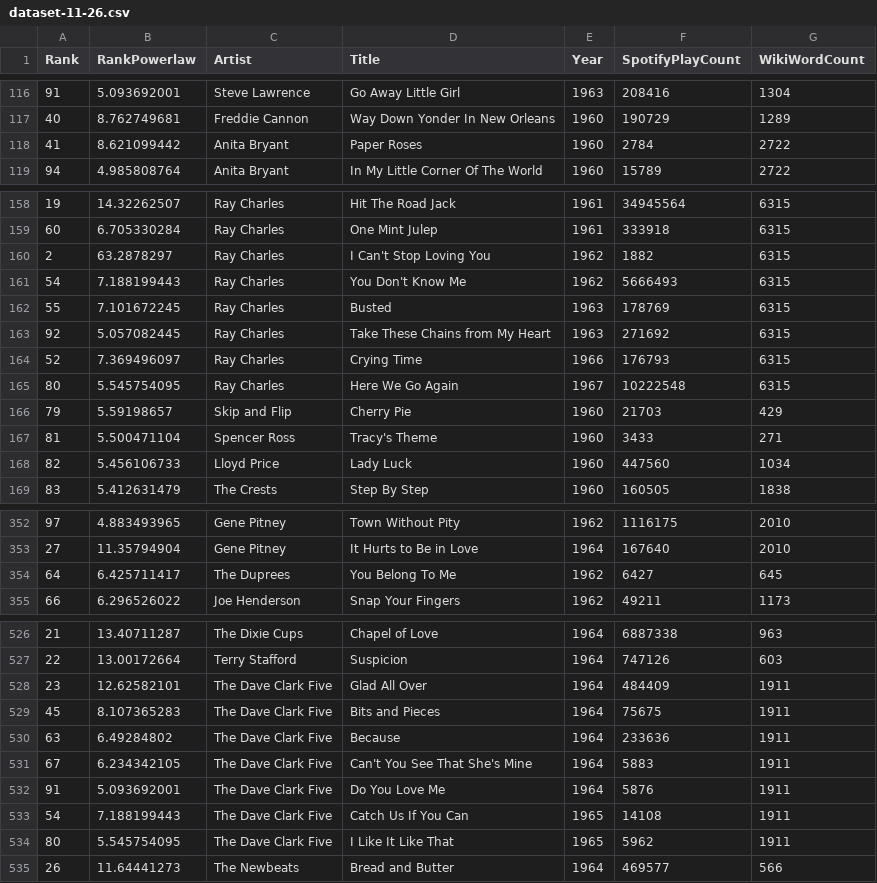
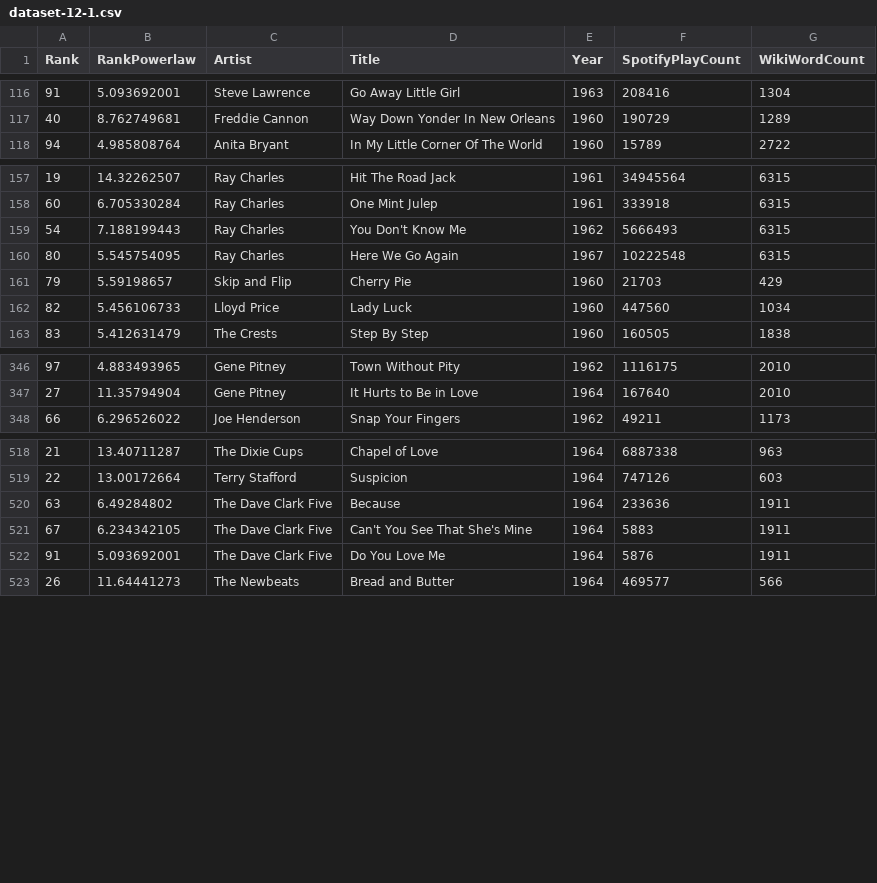
Before and after one commit to caitaozhan/CSE519-Homework-Project, a CSV file: TheProject/music_data/dataset-12-1.csv (was TheProject/music_data/dataset-11-26.csv), drawn as a sheet; only a part is shown, gaps mark what is left out; the diff covers the shown part only; the diff names each change by its address in the sheet, - before the commit and + after, or states it on an @@ line.

Commit message:
New dataset: dataset-12-1.csv

```diff
--- a/TheProject/music_data/dataset-11-26.csv
+++ b/TheProject/music_data/dataset-12-1.csv
-row 118: 41 | 8.621099442 | Anita Bryant | Paper Roses | 1960 | 2784 | 2722
-row 160: 2 | 63.2878297 | Ray Charles | I Can't Stop Loving You | 1962 | 1882 | 6315
-row 162: 55 | 7.101672245 | Ray Charles | Busted | 1963 | 178769 | 6315
-row 163: 92 | 5.057082445 | Ray Charles | Take These Chains from My Heart | 1963 | 271692 | 6315
-row 164: 52 | 7.369496097 | Ray Charles | Crying Time | 1966 | 176793 | 6315
-row 167: 81 | 5.500471104 | Spencer Ross | Tracy's Theme | 1960 | 3433 | 271
-row 354: 64 | 6.425711417 | The Duprees | You Belong To Me | 1962 | 6427 | 645
-row 528: 23 | 12.62582101 | The Dave Clark Five | Glad All Over | 1964 | 484409 | 1911
-row 529: 45 | 8.107365283 | The Dave Clark Five | Bits and Pieces | 1964 | 75675 | 1911
-row 533: 54 | 7.188199443 | The Dave Clark Five | Catch Us If You Can | 1965 | 14108 | 1911
-row 534: 80 | 5.545754095 | The Dave Clark Five | I Like It Like That | 1965 | 5962 | 1911
```
Also changed, not shown: 1 removed row elsewhere in this file.
